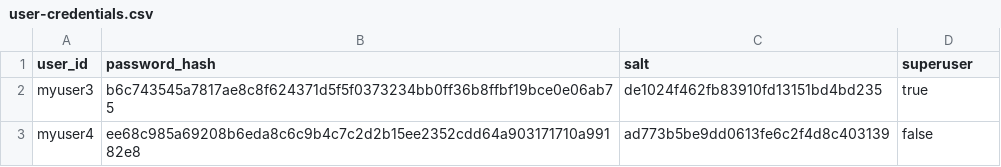
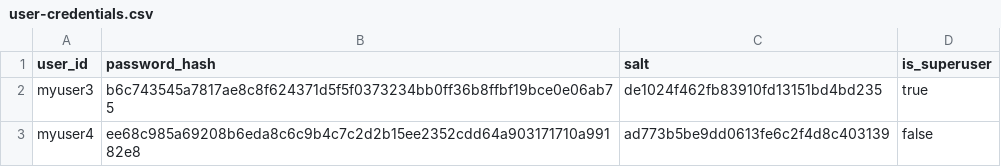
Before and after one commit to emqx/emqx, a CSV file: apps/emqx_authn/data/user-credentials.csv, drawn as a sheet.

Commit message:
chore(authn): rename superuser to is_superuser

```diff
--- a/apps/emqx_authn/data/user-credentials.csv
+++ b/apps/emqx_authn/data/user-credentials.csv
@@ -1,2 +1,2 @@
-user_id,password_hash,salt,superuser
+user_id,password_hash,salt,is_superuser
 myuser3,b6c743545a7817ae8c8f624371d5f5f0373234bb0ff36b8ffbf19bce0e06ab75,de1024f462fb83910fd13151bd4bd235,true
```
Also changed, not shown: 18 other files.
